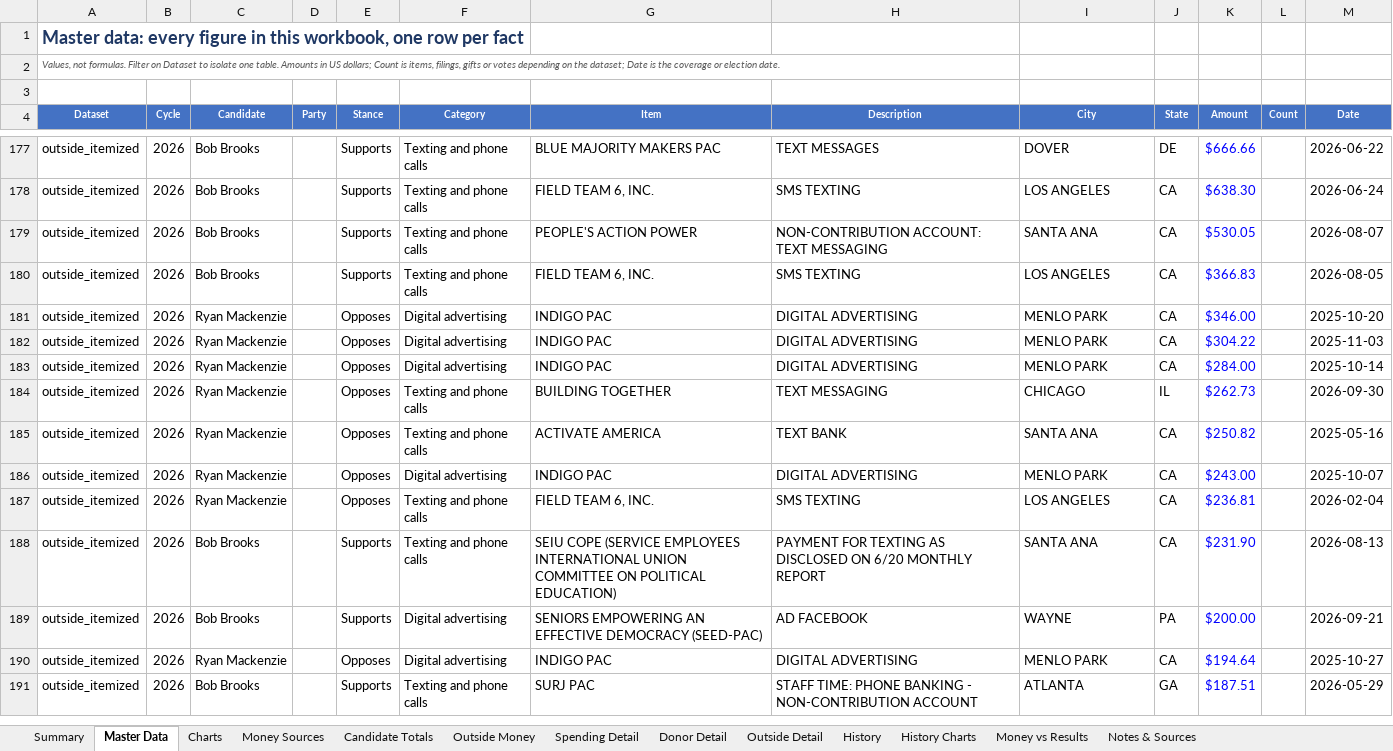
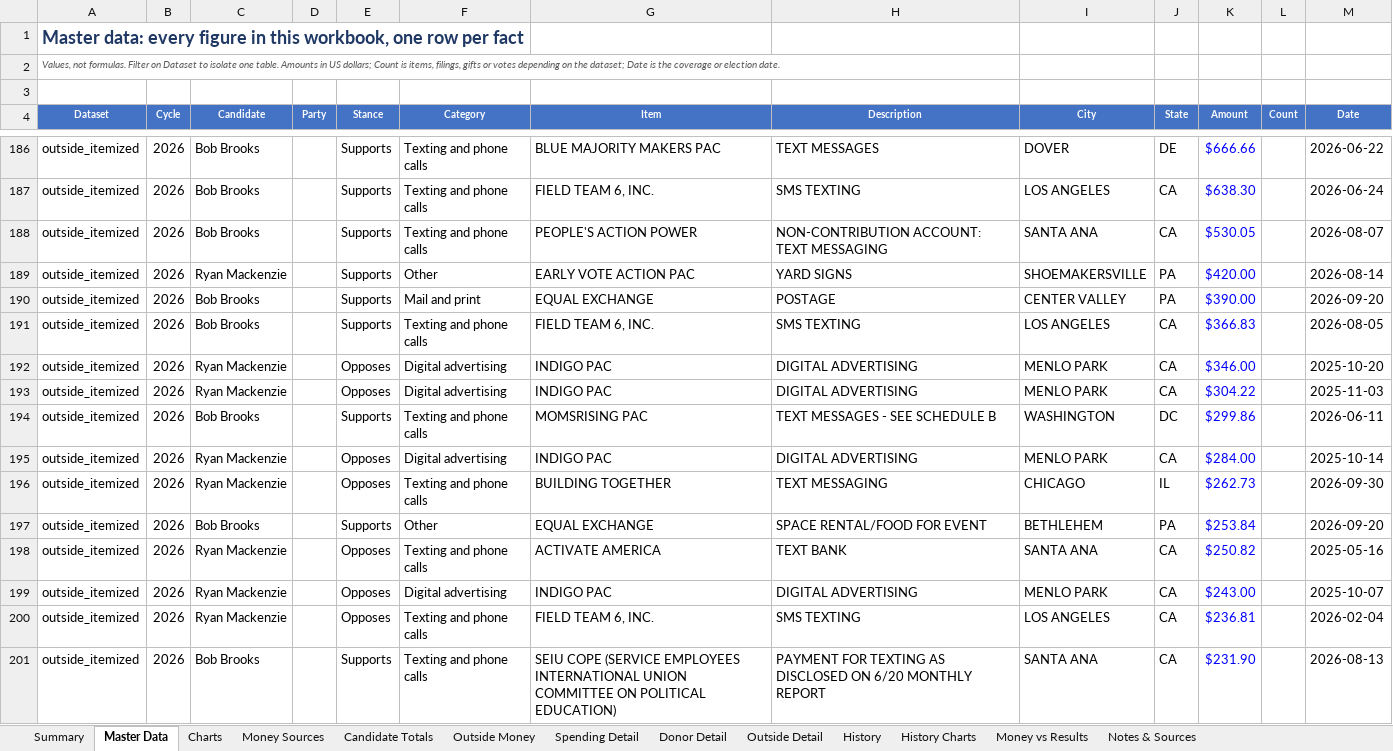
Before and after one commit to weinsteincharles27-del/pa07-finance, an Excel workbook: site/PA07_Campaign_Finance.xlsx, sheet Master Data, drawn as a sheet; only a part is shown, gaps mark what is left out; the shorter side is filled out with more unchanged rows; values as stored, in another font and other column widths than the file's, no borders; the diff covers the shown part only; the diff names each change by its address in the sheet, - before the commit and + after, or states it on an @@ line.

Commit message:
Refresh FEC data 2026-11-05 16:39 UTC

```diff
--- a/site/PA07_Campaign_Finance.xlsx (sheet Master Data)
+++ b/site/PA07_Campaign_Finance.xlsx (sheet Master Data)
+row 189: outside_itemized | 2026 | Ryan Mackenzie |  | Supports | Other | EARLY VOTE ACTION PAC | YARD SIGNS | SHOEMAKERSVILLE | PA | $420.00 |  | 2026-08-14
+row 190: outside_itemized | 2026 | Bob Brooks |  | Supports | Mail and print | EQUAL EXCHANGE | POSTAGE | CENTER VALLEY | PA | $390.00 |  | 2026-09-20
+row 194: outside_itemized | 2026 | Bob Brooks |  | Supports | Texting and phone calls | MOMSRISING PAC | TEXT MESSAGES - SEE SCHEDULE B | WASHINGTON | DC | $299.86 |  | 2026-06-11
+row 197: outside_itemized | 2026 | Bob Brooks |  | Supports | Other | EQUAL EXCHANGE | SPACE RENTAL/FOOD FOR EVENT | BETHLEHEM | PA | $253.84 |  | 2026-09-20
```
Also changed, not shown: 20 added rows and 2 removed rows elsewhere in this sheet, sheet Outside Detail, sheet Outside Money, sheet Summary, sheet Charts, sheet Candidate Totals, sheet Notes & Sources, 4 other files.
